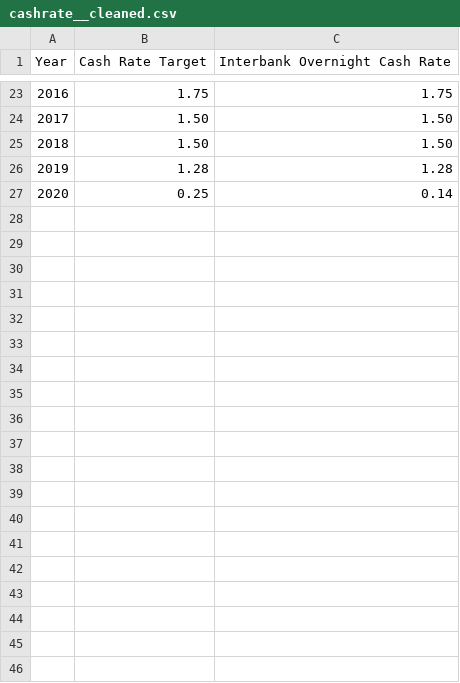
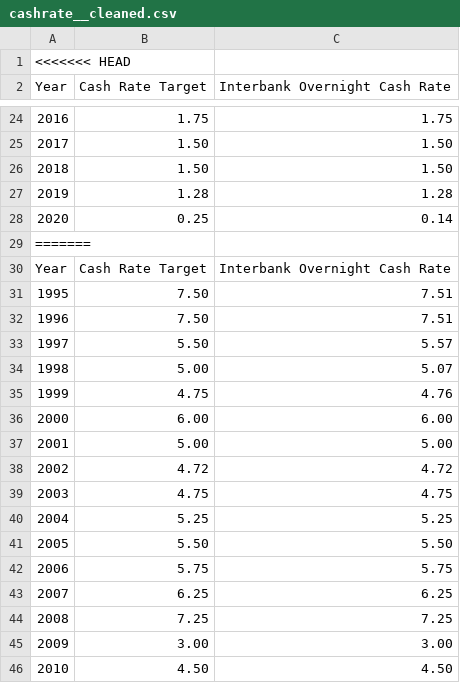
Before and after one commit to TribThapa/AustralianEconomyAnalysis, a CSV file: Data/ProcessedData/cashrate__cleaned.csv, drawn as a sheet; only a part is shown, gaps mark what is left out; the diff covers the shown part only; the diff names each change by its address in the sheet, - before the commit and + after, or states it on an @@ line.

```diff
--- a/Data/ProcessedData/cashrate__cleaned.csv
+++ b/Data/ProcessedData/cashrate__cleaned.csv
+row 1: <<<<<<< HEAD
+row 29: =======
+row 30: Year | Cash Rate Target | Interbank Overnight Cash Rate
+row 31: 1995 | 7.50 | 7.51
+row 32: 1996 | 7.50 | 7.51
+row 33: 1997 | 5.50 | 5.57
+row 34: 1998 | 5.00 | 5.07
+row 35: 1999 | 4.75 | 4.76
+row 36: 2000 | 6.00 | 6.00
+row 37: 2001 | 5.00 | 5.00
+row 38: 2002 | 4.72 | 4.72
+row 39: 2003 | 4.75 | 4.75
+row 40: 2004 | 5.25 | 5.25
+row 41: 2005 | 5.50 | 5.50
+row 42: 2006 | 5.75 | 5.75
+row 43: 2007 | 6.25 | 6.25
+row 44: 2008 | 7.25 | 7.25
+row 45: 2009 | 3.00 | 3.00
+row 46: 2010 | 4.50 | 4.50
```
Also changed, not shown: 11 added rows elsewhere in this file, Data/ProcessedData/employment__cleaned.csv, 2 other files.
